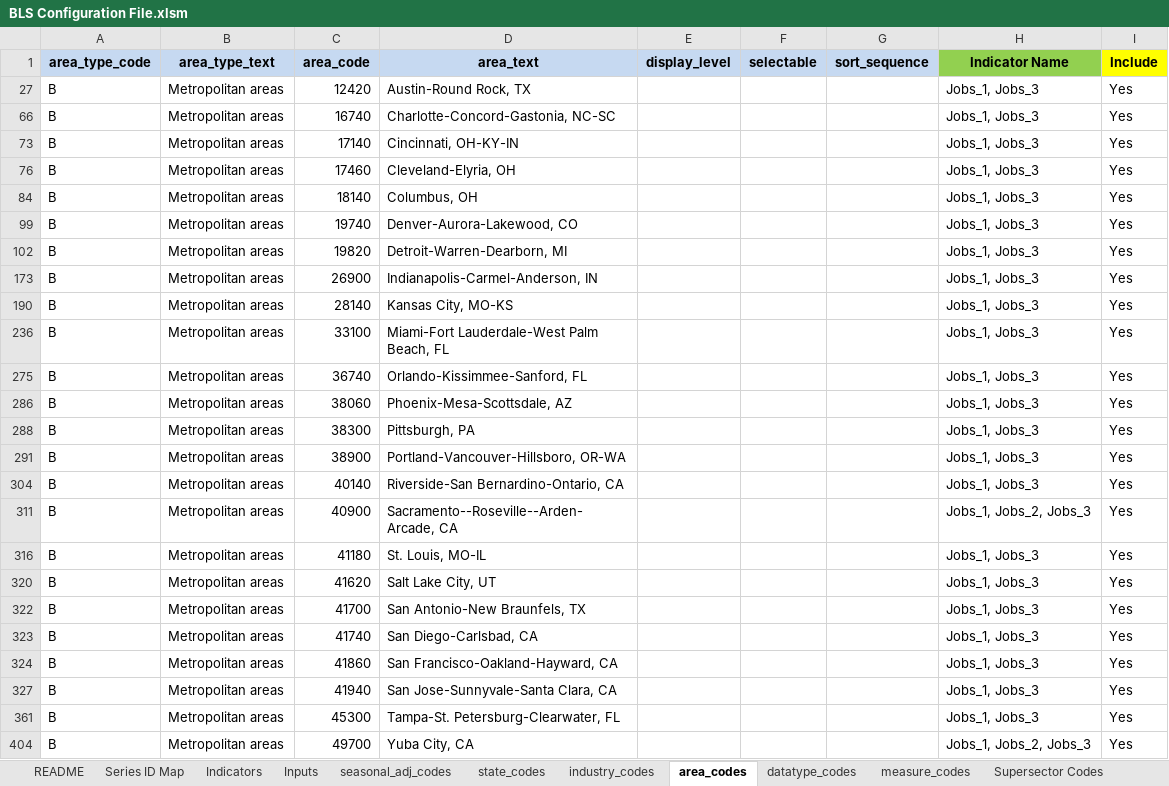
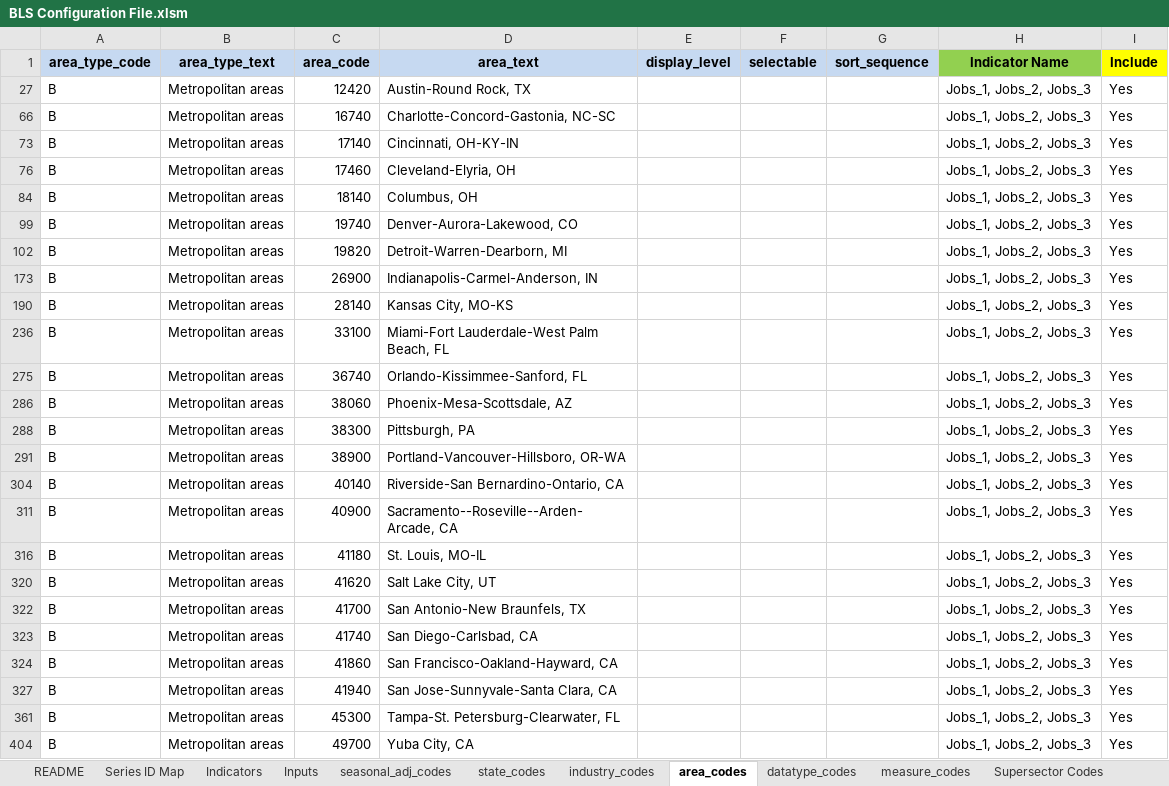
Before and after one commit to SACOG/Regional-Monitoring, an Excel workbook: Indicator_Gen/Data/BLS/config/BLS Configuration File.xlsm, sheet area_codes, drawn as a sheet; values as stored, in another font and other column widths than the file's, no borders; the diff names each change by its address in the sheet, - before the commit and + after, or states it on an @@ line.

```diff
--- a/Indicator_Gen/Data/BLS/config/BLS Configuration File.xlsm (sheet area_codes)
+++ b/Indicator_Gen/Data/BLS/config/BLS Configuration File.xlsm (sheet area_codes)
-H27 (Indicator Name): Jobs_1, Jobs_3
+H27 (Indicator Name): Jobs_1, Jobs_2, Jobs_3
-H66 (Indicator Name): Jobs_1, Jobs_3
+H66 (Indicator Name): Jobs_1, Jobs_2, Jobs_3
-H73 (Indicator Name): Jobs_1, Jobs_3
+H73 (Indicator Name): Jobs_1, Jobs_2, Jobs_3
-H76 (Indicator Name): Jobs_1, Jobs_3
+H76 (Indicator Name): Jobs_1, Jobs_2, Jobs_3
-H84 (Indicator Name): Jobs_1, Jobs_3
+H84 (Indicator Name): Jobs_1, Jobs_2, Jobs_3
-H99 (Indicator Name): Jobs_1, Jobs_3
+H99 (Indicator Name): Jobs_1, Jobs_2, Jobs_3
-H102 (Indicator Name): Jobs_1, Jobs_3
+H102 (Indicator Name): Jobs_1, Jobs_2, Jobs_3
-H173 (Indicator Name): Jobs_1, Jobs_3
+H173 (Indicator Name): Jobs_1, Jobs_2, Jobs_3
-H190 (Indicator Name): Jobs_1, Jobs_3
+H190 (Indicator Name): Jobs_1, Jobs_2, Jobs_3
-H236 (Indicator Name): Jobs_1, Jobs_3
+H236 (Indicator Name): Jobs_1, Jobs_2, Jobs_3
-H275 (Indicator Name): Jobs_1, Jobs_3
+H275 (Indicator Name): Jobs_1, Jobs_2, Jobs_3
-H286 (Indicator Name): Jobs_1, Jobs_3
+H286 (Indicator Name): Jobs_1, Jobs_2, Jobs_3
-H288 (Indicator Name): Jobs_1, Jobs_3
+H288 (Indicator Name): Jobs_1, Jobs_2, Jobs_3
-H291 (Indicator Name): Jobs_1, Jobs_3
+H291 (Indicator Name): Jobs_1, Jobs_2, Jobs_3
-H304 (Indicator Name): Jobs_1, Jobs_3
+H304 (Indicator Name): Jobs_1, Jobs_2, Jobs_3
-H316 (Indicator Name): Jobs_1, Jobs_3
+H316 (Indicator Name): Jobs_1, Jobs_2, Jobs_3
-H320 (Indicator Name): Jobs_1, Jobs_3
+H320 (Indicator Name): Jobs_1, Jobs_2, Jobs_3
-H322:H324 (Indicator Name): Jobs_1, Jobs_3
+H322:H324 (Indicator Name): Jobs_1, Jobs_2, Jobs_3
-H327 (Indicator Name): Jobs_1, Jobs_3
+H327 (Indicator Name): Jobs_1, Jobs_2, Jobs_3
-H361 (Indicator Name): Jobs_1, Jobs_3
+H361 (Indicator Name): Jobs_1, Jobs_2, Jobs_3
```
Also changed, not shown: sheet Inputs, 15 other files.
